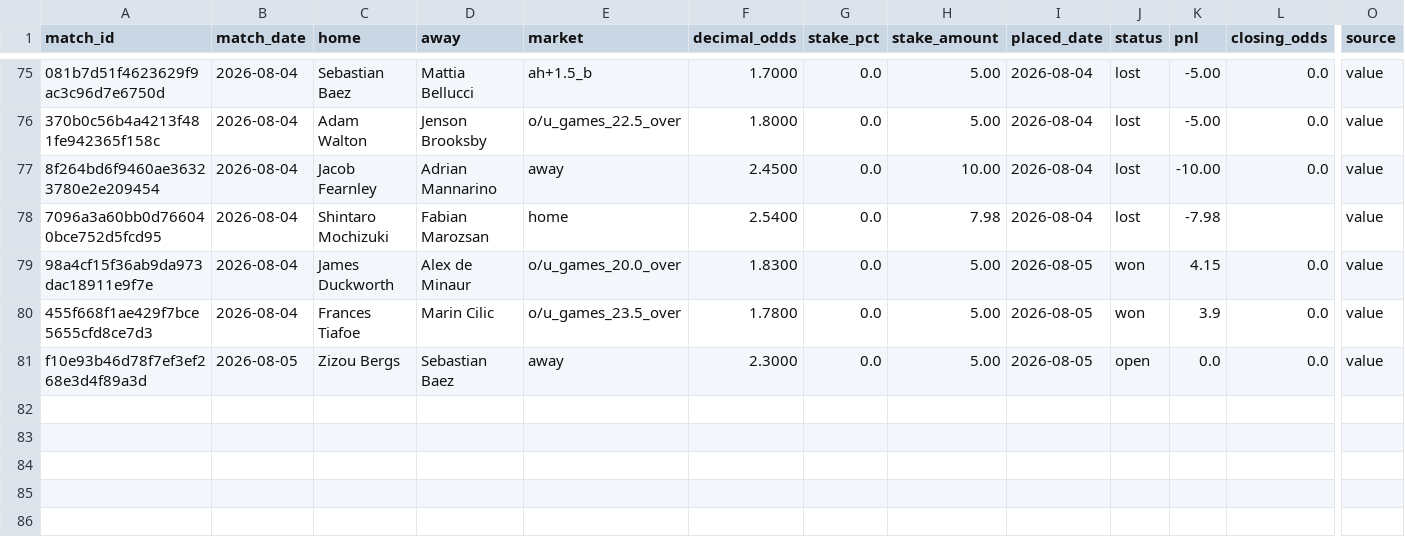
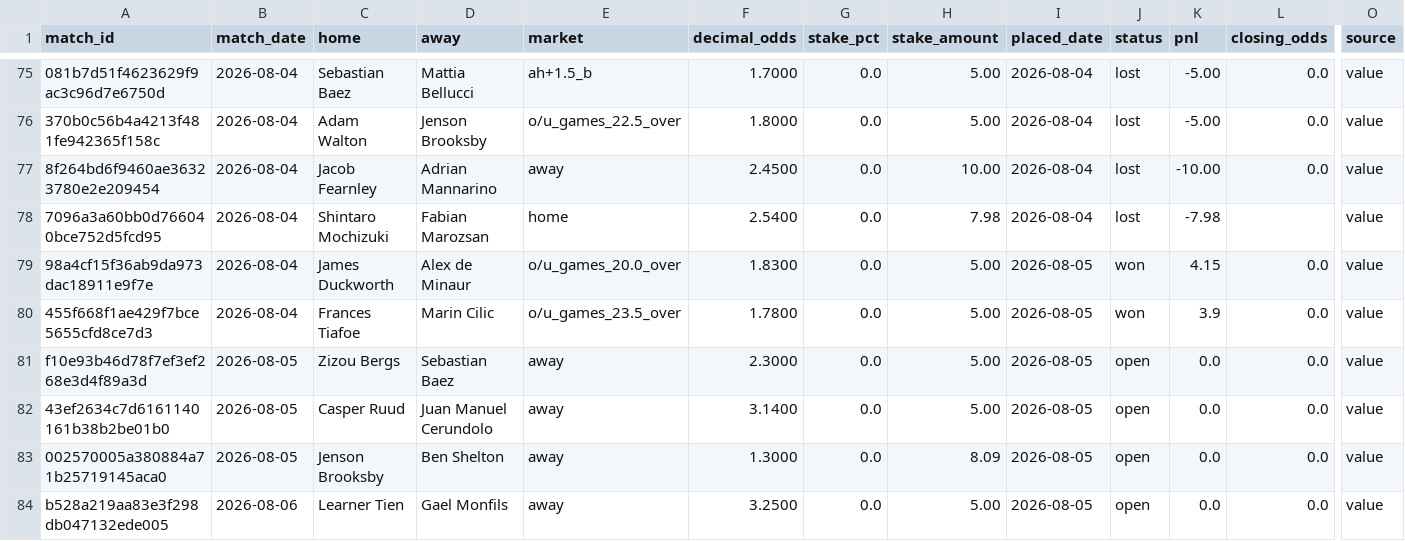
Before and after one commit to Philip3006/sportsbrain, a CSV file: results/ledger_philip.csv, drawn as a sheet; only a part is shown, gaps mark what is left out; rows hold the shown columns only; the diff names each change by its address in the sheet, - before the commit and + after, or states it on an @@ line.

Commit message:
auto: ledger sync 3 bet(s)

```diff
--- a/results/ledger_philip.csv
+++ b/results/ledger_philip.csv
+row 82: 43ef2634c7d6161140161b38b2be01b0 | 2026-08-05 | Casper Ruud | Juan Manuel Cerundolo | away | 3.1400 | 0.0 | 5.00 | 2026-08-05 | open | 0.0 | 0.0 | value
+row 83: 002570005a380884a71b25719145aca0 | 2026-08-05 | Jenson Brooksby | Ben Shelton | away | 1.3000 | 0.0 | 8.09 | 2026-08-05 | open | 0.0 | 0.0 | value
+row 84: b528a219aa83e3f298db047132ede005 | 2026-08-06 | Learner Tien | Gael Monfils | away | 3.2500 | 0.0 | 5.00 | 2026-08-05 | open | 0.0 | 0.0 | value
```
